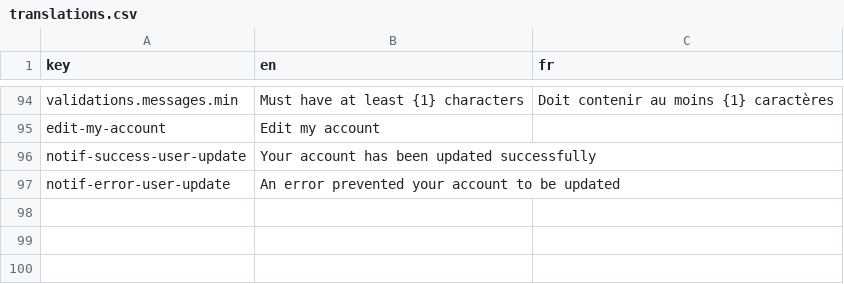
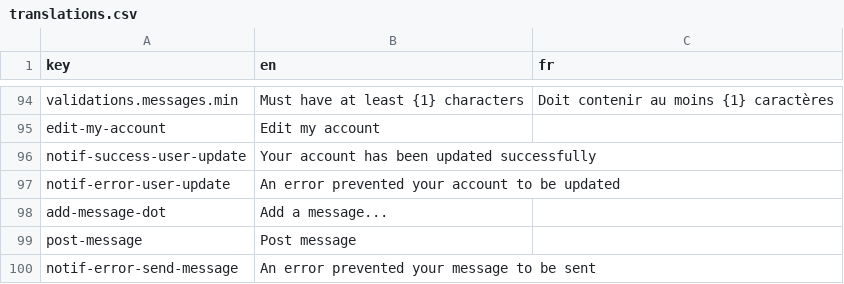
Before and after one commit to shareish/shareish, a CSV file: frontend/src/locales/translations.csv, drawn as a sheet; only a part is shown, gaps mark what is left out; the diff names each change by its address in the sheet, - before the commit and + after, or states it on an @@ line.

```diff
--- a/frontend/src/locales/translations.csv
+++ b/frontend/src/locales/translations.csv
+row 98: add-message-dot | Add a message...
+row 99: post-message | Post message
+row 100: notif-error-send-message | An error prevented your message to be sent
```
Also changed, not shown: 6 other files.
